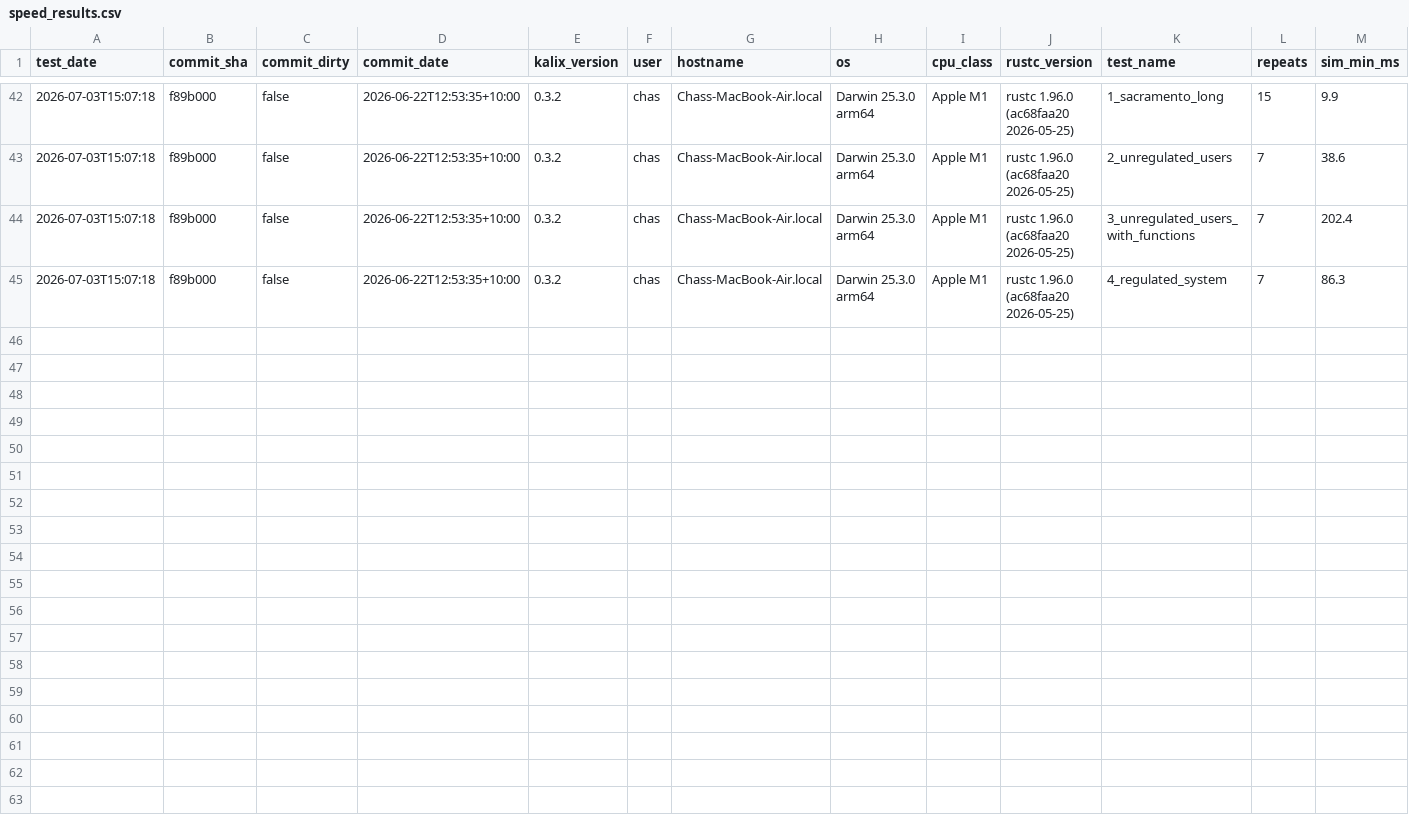
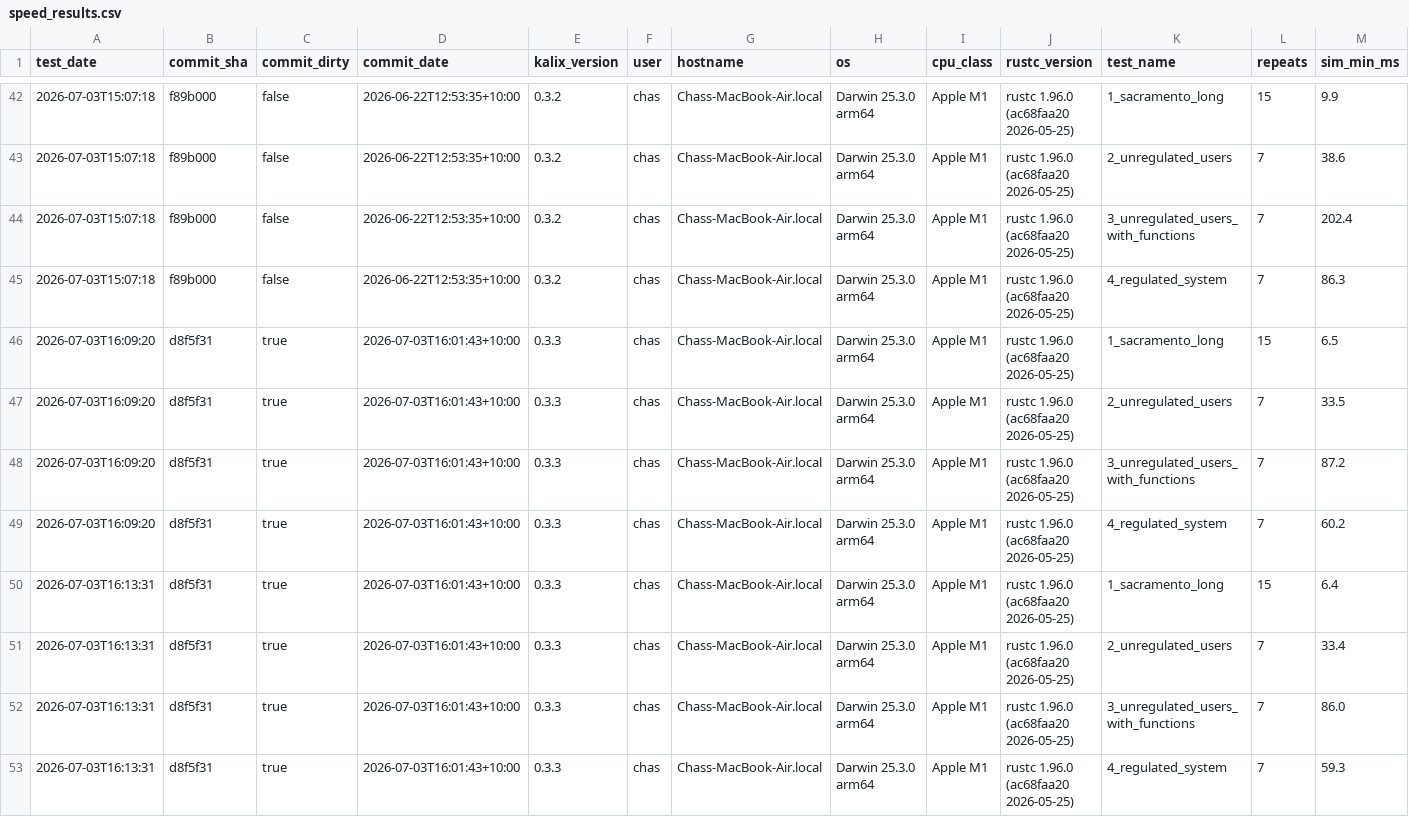
Before and after one commit to chasegan/Kalix, a CSV file: regression_tests/speed/speed_results.csv, drawn as a sheet; only a part is shown, gaps mark what is left out; rows hold the shown columns only; the diff names each change by its address in the sheet, - before the commit and + after, or states it on an @@ line.

```diff
--- a/regression_tests/speed/speed_results.csv
+++ b/regression_tests/speed/speed_results.csv
+row 46: 2026-07-03T16:09:20 | d8f5f31 | true | 2026-07-03T16:01:43+10:00 | 0.3.3 | chas | Chass-MacBook-Air.local | Darwin 25.3.0 arm64 | Apple M1 | rustc 1.96.0 (ac68faa20 2026-05-25) | 1_sacramento_long | 15 | 6.5
+row 47: 2026-07-03T16:09:20 | d8f5f31 | true | 2026-07-03T16:01:43+10:00 | 0.3.3 | chas | Chass-MacBook-Air.local | Darwin 25.3.0 arm64 | Apple M1 | rustc 1.96.0 (ac68faa20 2026-05-25) | 2_unregulated_users | 7 | 33.5
+row 48: 2026-07-03T16:09:20 | d8f5f31 | true | 2026-07-03T16:01:43+10:00 | 0.3.3 | chas | Chass-MacBook-Air.local | Darwin 25.3.0 arm64 | Apple M1 | rustc 1.96.0 (ac68faa20 2026-05-25) | 3_unregulated_users_with_functions | 7 | 87.2
+row 49: 2026-07-03T16:09:20 | d8f5f31 | true | 2026-07-03T16:01:43+10:00 | 0.3.3 | chas | Chass-MacBook-Air.local | Darwin 25.3.0 arm64 | Apple M1 | rustc 1.96.0 (ac68faa20 2026-05-25) | 4_regulated_system | 7 | 60.2
+row 50: 2026-07-03T16:13:31 | d8f5f31 | true | 2026-07-03T16:01:43+10:00 | 0.3.3 | chas | Chass-MacBook-Air.local | Darwin 25.3.0 arm64 | Apple M1 | rustc 1.96.0 (ac68faa20 2026-05-25) | 1_sacramento_long | 15 | 6.4
+row 51: 2026-07-03T16:13:31 | d8f5f31 | true | 2026-07-03T16:01:43+10:00 | 0.3.3 | chas | Chass-MacBook-Air.local | Darwin 25.3.0 arm64 | Apple M1 | rustc 1.96.0 (ac68faa20 2026-05-25) | 2_unregulated_users | 7 | 33.4
+row 52: 2026-07-03T16:13:31 | d8f5f31 | true | 2026-07-03T16:01:43+10:00 | 0.3.3 | chas | Chass-MacBook-Air.local | Darwin 25.3.0 arm64 | Apple M1 | rustc 1.96.0 (ac68faa20 2026-05-25) | 3_unregulated_users_with_functions | 7 | 86.0
+row 53: 2026-07-03T16:13:31 | d8f5f31 | true | 2026-07-03T16:01:43+10:00 | 0.3.3 | chas | Chass-MacBook-Air.local | Darwin 25.3.0 arm64 | Apple M1 | rustc 1.96.0 (ac68faa20 2026-05-25) | 4_regulated_system | 7 | 59.3
```
Also changed, not shown: 4 other files.
